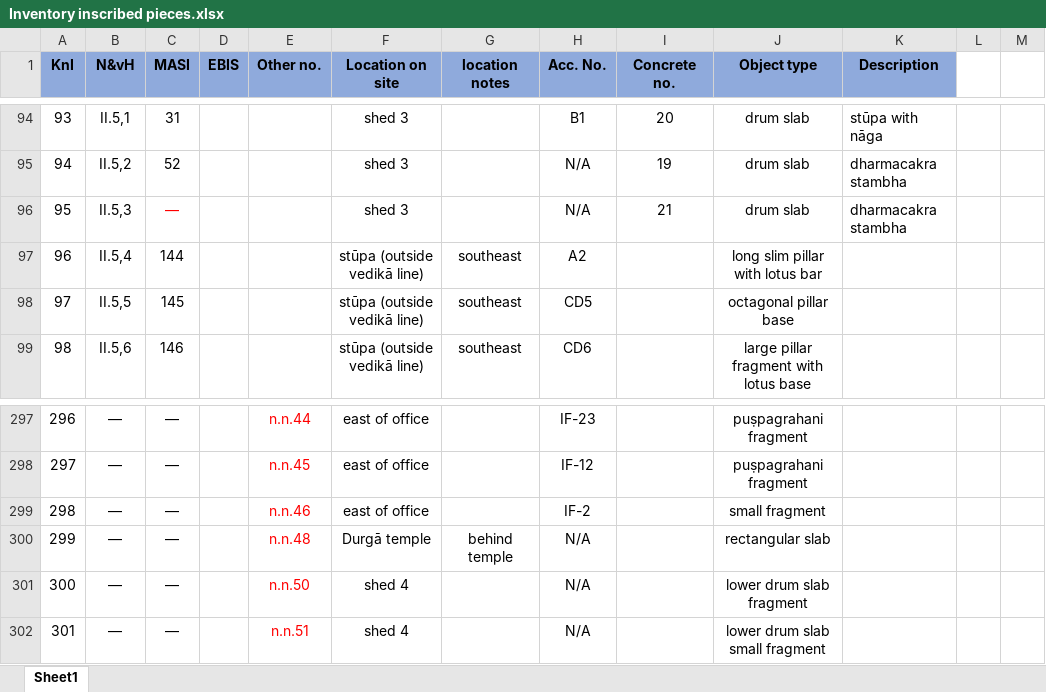
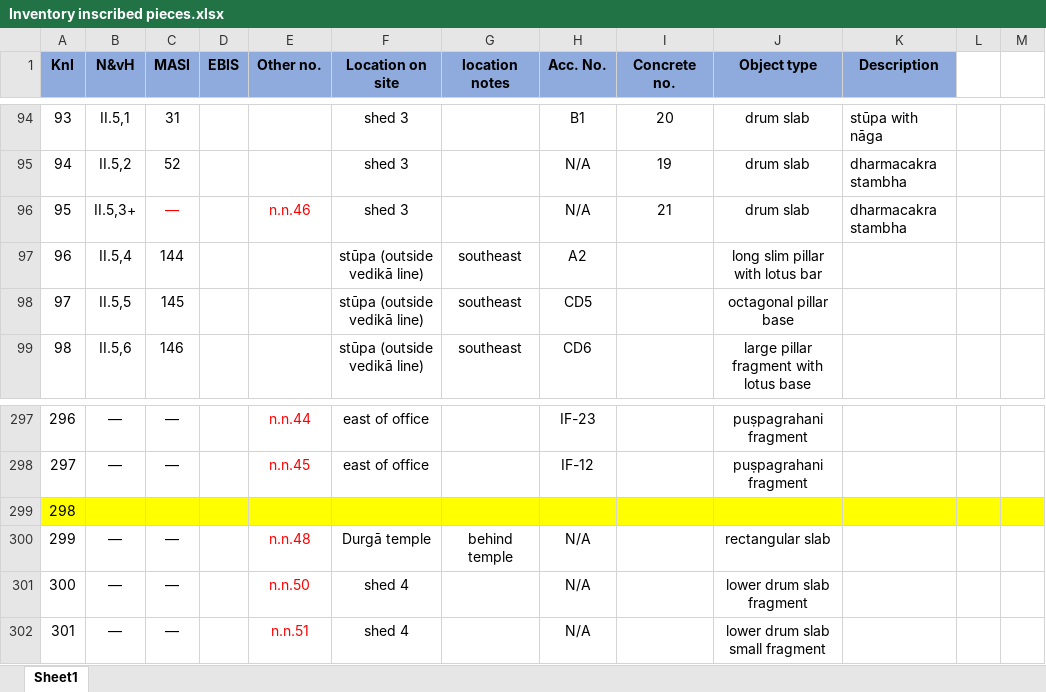
Before and after one commit to erc-dharma/tfb-satavahana-epigraphy, an Excel workbook: metadata/Inventory inscribed pieces.xlsx, sheet Sheet1, drawn as a sheet; only a part is shown, gaps mark what is left out; values as stored, in another font and other column widths than the file's, no borders; the diff names each change by its address in the sheet, - before the commit and + after, or states it on an @@ line.

```diff
--- a/metadata/Inventory inscribed pieces.xlsx (sheet Sheet1)
+++ b/metadata/Inventory inscribed pieces.xlsx (sheet Sheet1)
-B96 (N&vH): II.5,3
+B96 (N&vH): II.5,3+
-E96 (Other no.): (empty)
+E96 (Other no.): n.n.46
-A299:M299 fill: none
+A299:M299 fill: #FFFF00
-B299 (N&vH): —
+B299 (N&vH): (empty)
-C299 (MASI): —
+C299 (MASI): (empty)
-E299 (Other no.): n.n.46
+E299 (Other no.): (empty)
-F299 (Location on site): east of office
+F299 (Location on site): (empty)
-H299 (Acc. No.): IF-2
+H299 (Acc. No.): (empty)
-J299 (Object type): small fragment
+J299 (Object type): (empty)
```
Also changed, not shown: 1 other file.
